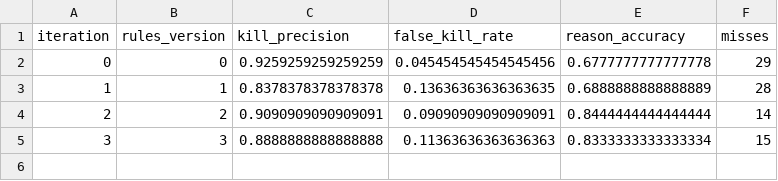
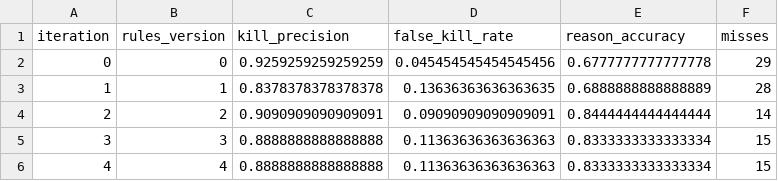
Before and after one commit to sharif-alqaabi/Coreweave, a CSV file: results/metrics.csv, drawn as a sheet; the diff names each change by its address in the sheet, - before the commit and + after, or states it on an @@ line.

Commit message:
Iteration 4 on the multi-dataset set (train 0.83 -> candidate 0.88); ARIA wait path exercised, fell back cleanly

```diff
--- a/results/metrics.csv
+++ b/results/metrics.csv
+row 6: 4 | 4 | 0.8888888888888888 | 0.11363636363636363 | 0.8333333333333334 | 15
```
Also changed, not shown: 5 other files.
